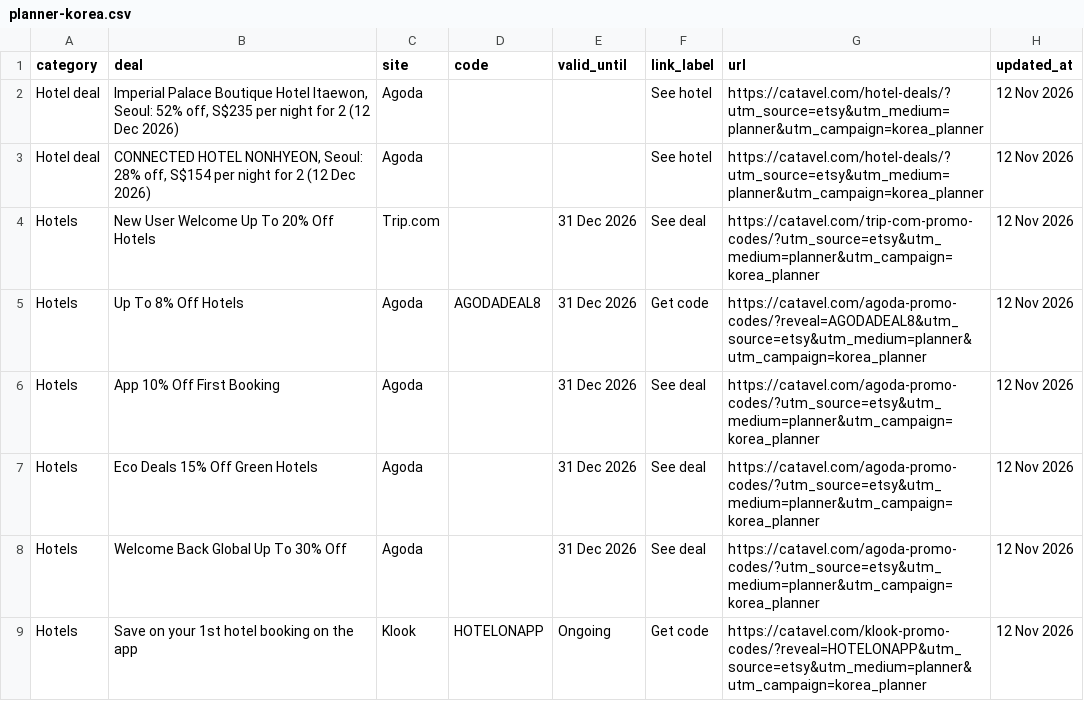
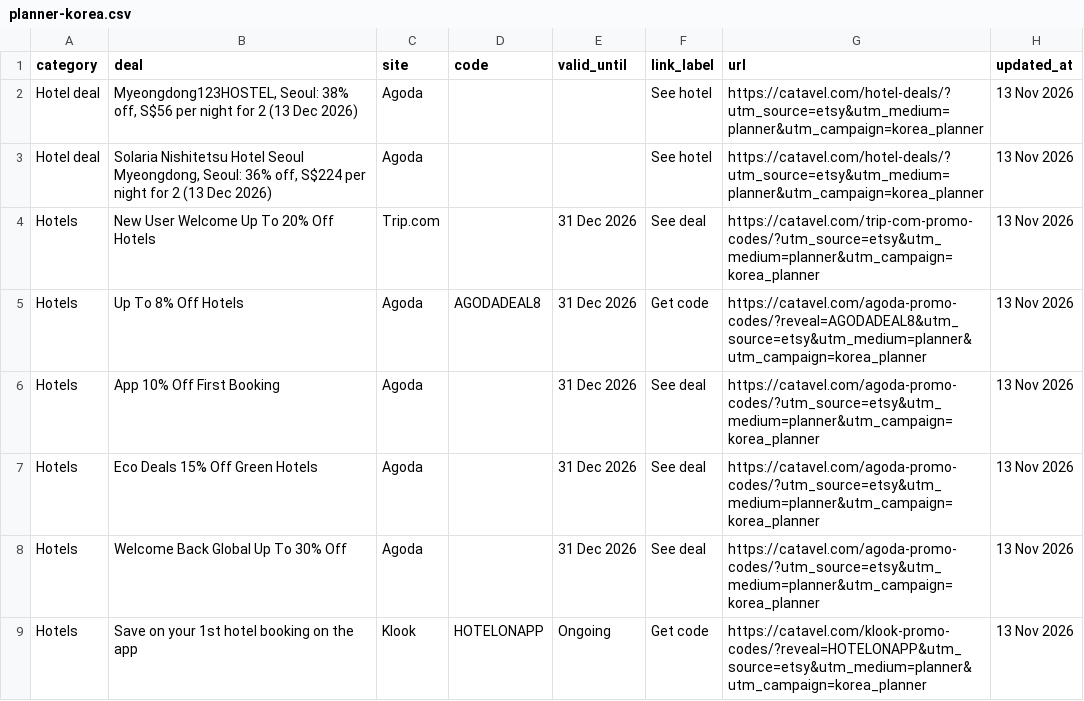
Before and after one commit to catavel/Catavel, a CSV file: feeds/planner-korea.csv, drawn as a sheet.

Commit message:
chore: update planner feed korea [2026-11-13]

```diff
--- a/feeds/planner-korea.csv
+++ b/feeds/planner-korea.csv
@@ -1,9 +1,9 @@
 category,deal,site,code,valid_until,link_label,url,updated_at
-Hotel deal,"Imperial Palace Boutique Hotel Itaewon, Seoul: 52% off, S$235 per night for 2 (12 Dec 2026)",Agoda,,,See hotel,https://catavel.com/hotel-deals/?utm_source=etsy&utm_medium=planner&utm_campaign=korea_planner,12 Nov 2026
-Hotel deal,"CONNECTED HOTEL NONHYEON, Seoul: 28% off, S$154 per night for 2 (12 Dec 2026)",Agoda,,,See hotel,https://catavel.com/hotel-deals/?utm_source=etsy&utm_medium=planner&utm_campaign=korea_planner,12 Nov 2026
-Hotels,New User Welcome Up To 20% Off Hotels,Trip.com,,31 Dec 2026,See deal,https://catavel.com/trip-com-promo-codes/?utm_source=etsy&utm_medium=planner&utm_campaign=korea_planner,12 Nov 2026
-Hotels,Up To 8% Off Hotels,Agoda,AGODADEAL8,31 Dec 2026,Get code,https://catavel.com/agoda-promo-codes/?reveal=AGODADEAL8&utm_source=etsy&utm_medium=planner&utm_campaign=korea_planner,12 Nov 2026
-Hotels,App 10% Off First Booking,Agoda,,31 Dec 2026,See deal,https://catavel.com/agoda-promo-codes/?utm_source=etsy&utm_medium=planner&utm_campaign=korea_planner,12 Nov 2026
-Hotels,Eco Deals 15% Off Green Hotels,Agoda,,31 Dec 2026,See deal,https://catavel.com/agoda-promo-codes/?utm_source=etsy&utm_medium=planner&utm_campaign=korea_planner,12 Nov 2026
-Hotels,Welcome Back Global Up To 30% Off,Agoda,,31 Dec 2026,See deal,https://catavel.com/agoda-promo-codes/?utm_source=etsy&utm_medium=planner&utm_campaign=korea_planner,12 Nov 2026
-Hotels,Save on your 1st hotel booking on the app,Klook,HOTELONAPP,Ongoing,Get code,https://catavel.com/klook-promo-codes/?reveal=HOTELONAPP&utm_source=etsy&utm_medium=planner&utm_campaign=korea_planner,12 Nov 2026
+Hotel deal,"Myeongdong123HOSTEL, Seoul: 38% off, S$56 per night for 2 (13 Dec 2026)",Agoda,,,See hotel,https://catavel.com/hotel-deals/?utm_source=etsy&utm_medium=planner&utm_campaign=korea_planner,13 Nov 2026
+Hotel deal,"Solaria Nishitetsu Hotel Seoul Myeongdong, Seoul: 36% off, S$224 per night for 2 (13 Dec 2026)",Agoda,,,See hotel,https://catavel.com/hotel-deals/?utm_source=etsy&utm_medium=planner&utm_campaign=korea_planner,13 Nov 2026
+Hotels,New User Welcome Up To 20% Off Hotels,Trip.com,,31 Dec 2026,See deal,https://catavel.com/trip-com-promo-codes/?utm_source=etsy&utm_medium=planner&utm_campaign=korea_planner,13 Nov 2026
+Hotels,Up To 8% Off Hotels,Agoda,AGODADEAL8,31 Dec 2026,Get code,https://catavel.com/agoda-promo-codes/?reveal=AGODADEAL8&utm_source=etsy&utm_medium=planner&utm_campaign=korea_planner,13 Nov 2026
+Hotels,App 10% Off First Booking,Agoda,,31 Dec 2026,See deal,https://catavel.com/agoda-promo-codes/?utm_source=etsy&utm_medium=planner&utm_campaign=korea_planner,13 Nov 2026
+Hotels,Eco Deals 15% Off Green Hotels,Agoda,,31 Dec 2026,See deal,https://catavel.com/agoda-promo-codes/?utm_source=etsy&utm_medium=planner&utm_campaign=korea_planner,13 Nov 2026
+Hotels,Welcome Back Global Up To 30% Off,Agoda,,31 Dec 2026,See deal,https://catavel.com/agoda-promo-codes/?utm_source=etsy&utm_medium=planner&utm_campaign=korea_planner,13 Nov 2026
+Hotels,Save on your 1st hotel booking on the app,Klook,HOTELONAPP,Ongoing,Get code,https://catavel.com/klook-promo-codes/?reveal=HOTELONAPP&utm_source=etsy&utm_medium=planner&utm_campaign=korea_planner,13 Nov 2026
```
